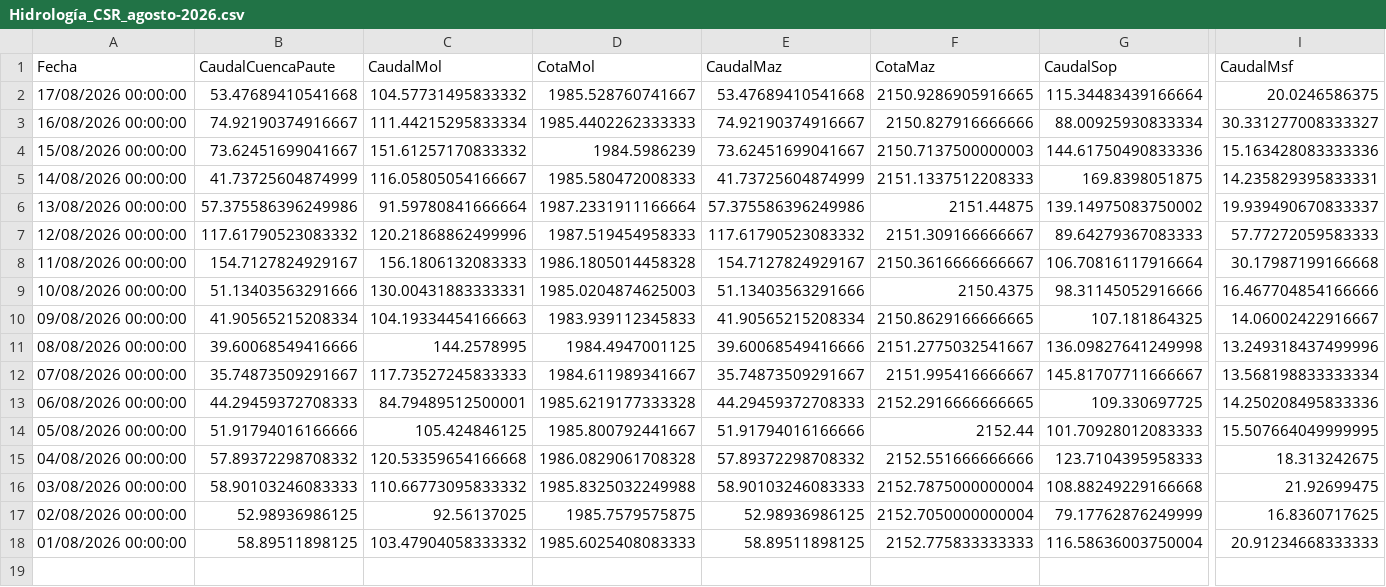
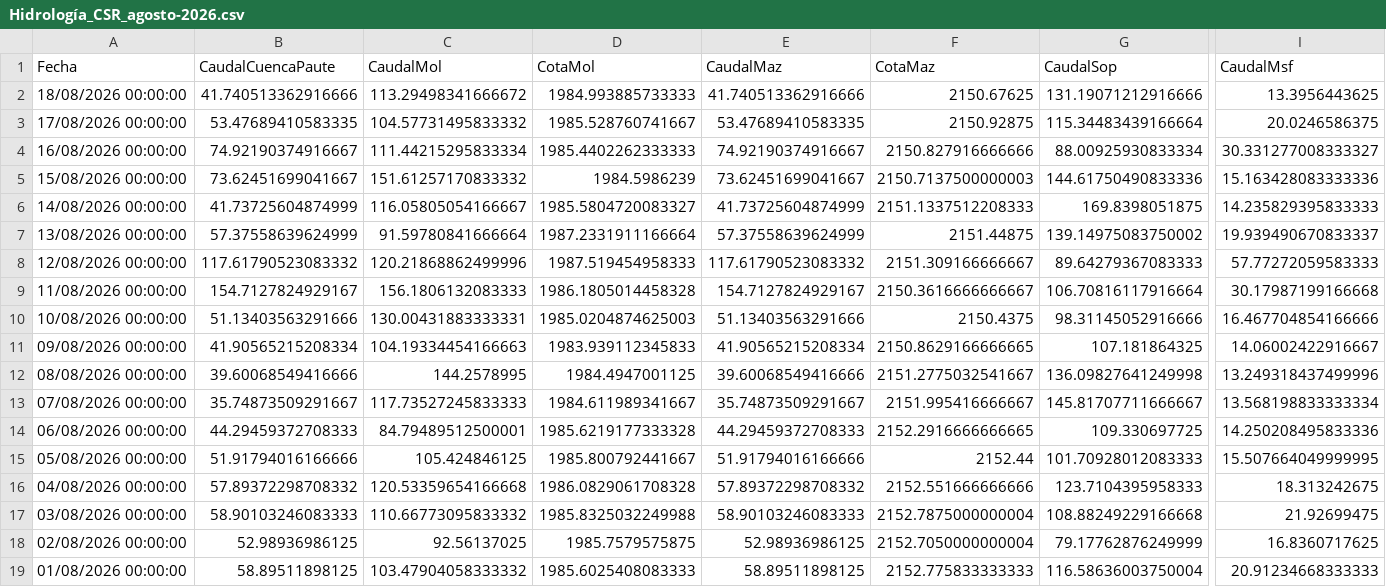
Before and after one commit to jp1309/celec, a CSV file: Hidro_mensual/Hidrología_CSR_agosto-2026.csv, drawn as a sheet; only a part is shown, gaps mark what is left out; addresses are those after the commit; rows hold the shown columns only; the diff names each change by its address in the sheet, - before the commit and + after, or states it on an @@ line.

```diff
--- a/Hidro_mensual/Hidrología_CSR_agosto-2026.csv
+++ b/Hidro_mensual/Hidrología_CSR_agosto-2026.csv
+row 2: 18/08/2026 00:00:00 | 41.740513362916666 | 113.29498341666672 | 1984.993885733333 | 41.740513362916666 | 2150.67625 | 131.19071212916666 | 13.3956443625
-B3 (CaudalCuencaPaute): 53.47689410541668
+B3 (CaudalCuencaPaute): 53.47689410583335
-E3 (CaudalMaz): 53.47689410541668
+E3 (CaudalMaz): 53.47689410583335
-F3 (CotaMaz): 2150.9286905916665
+F3 (CotaMaz): 2150.92875
-D6 (CotaMol): 1985.580472008333
+D6 (CotaMol): 1985.5804720083327
-I6 (CaudalMsf): 14.235829395833331
+I6 (CaudalMsf): 14.235829395833333
-B7 (CaudalCuencaPaute): 57.375586396249986
+B7 (CaudalCuencaPaute): 57.37558639624999
-E7 (CaudalMaz): 57.375586396249986
+E7 (CaudalMaz): 57.37558639624999
```
Also changed, not shown: CCS/outputs/celec_daily_flows.csv, Produ_mensual/Producción_CSR_agosto-2026.csv, 8 other files.
